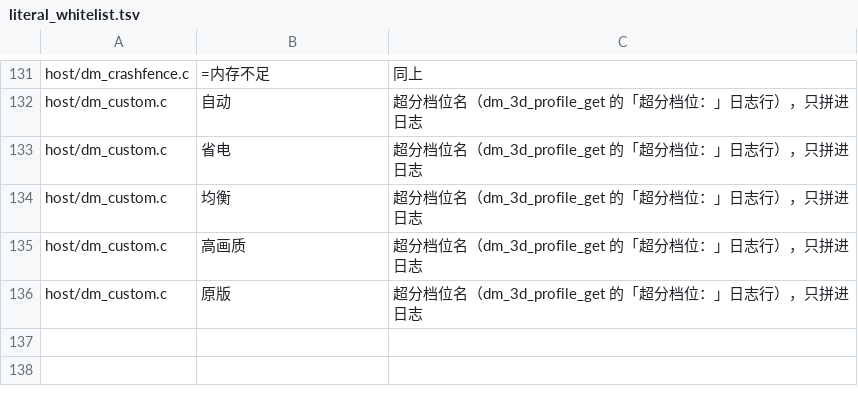
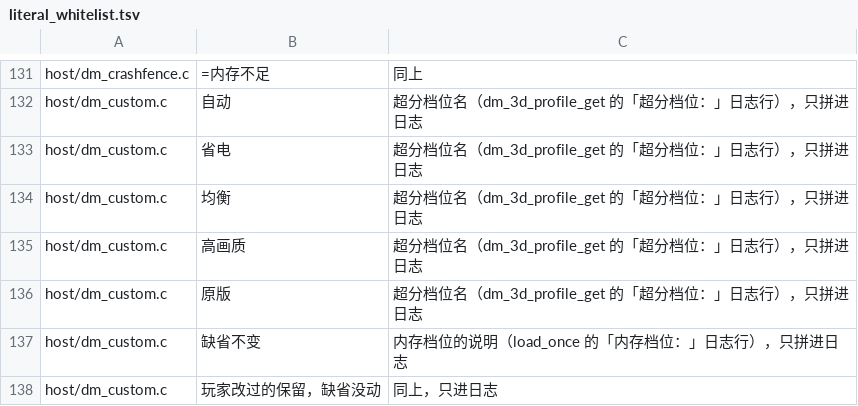
Before and after one commit to augustxxx-debug/d2r-mobile-plus, a TSV file: dm/i18n/literal_whitelist.tsv, drawn as a sheet; only a part is shown, gaps mark what is left out; the diff names each change by its address in the sheet, - before the commit and + after, or states it on an @@ line.

```diff
--- a/dm/i18n/literal_whitelist.tsv
+++ b/dm/i18n/literal_whitelist.tsv
+row 137: host/dm_custom.c | 缺省不变 | 内存档位的说明（load_once 的「内存档位：」日志行），只拼进日志
+row 138: host/dm_custom.c | 玩家改过的保留，缺省没动 | 同上，只进日志
```
Also changed, not shown: dm/i18n/ui_text.tsv, 18 other files.
